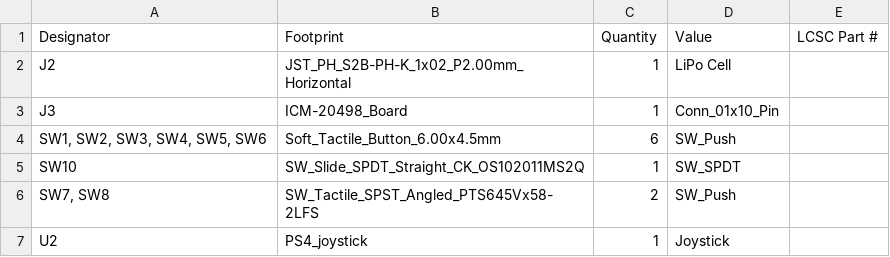
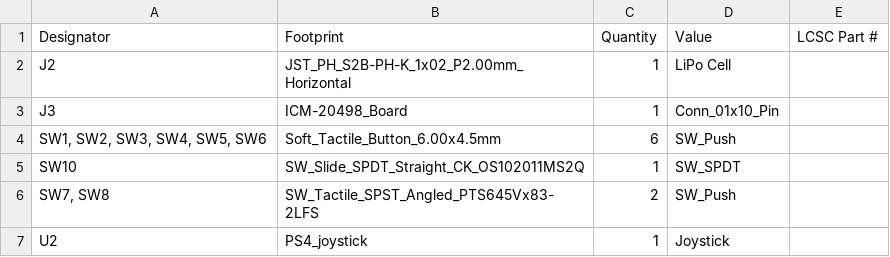
Before and after one commit to hephaestushex/HexMote, a CSV file: pcb/production/bom.csv, drawn as a sheet.

```diff
--- a/pcb/production/bom.csv
+++ b/pcb/production/bom.csv
@@ -5,3 +5,3 @@ J3,ICM-20498_Board,1,Conn_01x10_Pin,
 SW10,SW_Slide_SPDT_Straight_CK_OS102011MS2Q,1,SW_SPDT,
-"SW7, SW8",SW_Tactile_SPST_Angled_PTS645Vx58-2LFS,2,SW_Push,
+"SW7, SW8",SW_Tactile_SPST_Angled_PTS645Vx83-2LFS,2,SW_Push,
 U2,PS4_joystick,1,Joystick,
```
Also changed, not shown: 5 other files.
